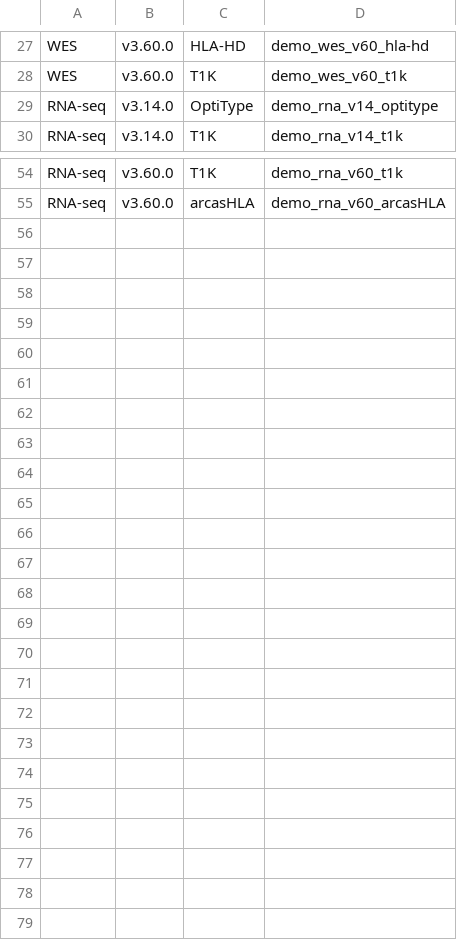
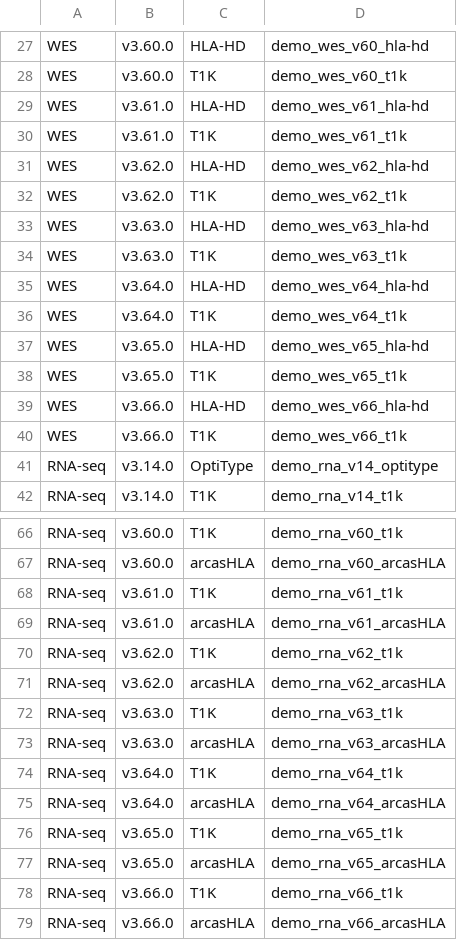
Before and after one commit to m1301405/ShinyHLA, a CSV file: Demo_list.csv, drawn as a sheet; only a part is shown, gaps mark what is left out; the diff names each change by its address in the sheet, - before the commit and + after, or states it on an @@ line.

Commit message:
Update demo list

```diff
--- a/Demo_list.csv
+++ b/Demo_list.csv
+row 29: WES | v3.61.0 | HLA-HD | demo_wes_v61_hla-hd
+row 30: WES | v3.61.0 | T1K | demo_wes_v61_t1k
+row 31: WES | v3.62.0 | HLA-HD | demo_wes_v62_hla-hd
+row 32: WES | v3.62.0 | T1K | demo_wes_v62_t1k
+row 33: WES | v3.63.0 | HLA-HD | demo_wes_v63_hla-hd
+row 34: WES | v3.63.0 | T1K | demo_wes_v63_t1k
+row 35: WES | v3.64.0 | HLA-HD | demo_wes_v64_hla-hd
+row 36: WES | v3.64.0 | T1K | demo_wes_v64_t1k
+row 37: WES | v3.65.0 | HLA-HD | demo_wes_v65_hla-hd
+row 38: WES | v3.65.0 | T1K | demo_wes_v65_t1k
+row 39: WES | v3.66.0 | HLA-HD | demo_wes_v66_hla-hd
+row 40: WES | v3.66.0 | T1K | demo_wes_v66_t1k
+row 68: RNA-seq | v3.61.0 | T1K | demo_rna_v61_t1k
+row 69: RNA-seq | v3.61.0 | arcasHLA | demo_rna_v61_arcasHLA
+row 70: RNA-seq | v3.62.0 | T1K | demo_rna_v62_t1k
+row 71: RNA-seq | v3.62.0 | arcasHLA | demo_rna_v62_arcasHLA
+row 72: RNA-seq | v3.63.0 | T1K | demo_rna_v63_t1k
+row 73: RNA-seq | v3.63.0 | arcasHLA | demo_rna_v63_arcasHLA
+row 74: RNA-seq | v3.64.0 | T1K | demo_rna_v64_t1k
+row 75: RNA-seq | v3.64.0 | arcasHLA | demo_rna_v64_arcasHLA
+row 76: RNA-seq | v3.65.0 | T1K | demo_rna_v65_t1k
+row 77: RNA-seq | v3.65.0 | arcasHLA | demo_rna_v65_arcasHLA
+row 78: RNA-seq | v3.66.0 | T1K | demo_rna_v66_t1k
+row 79: RNA-seq | v3.66.0 | arcasHLA | demo_rna_v66_arcasHLA
```
